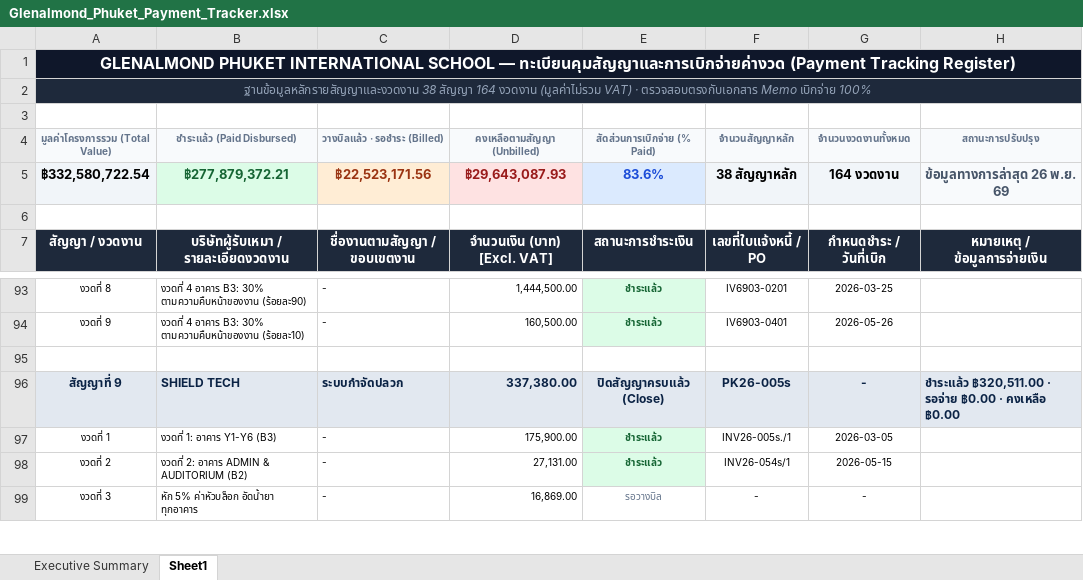
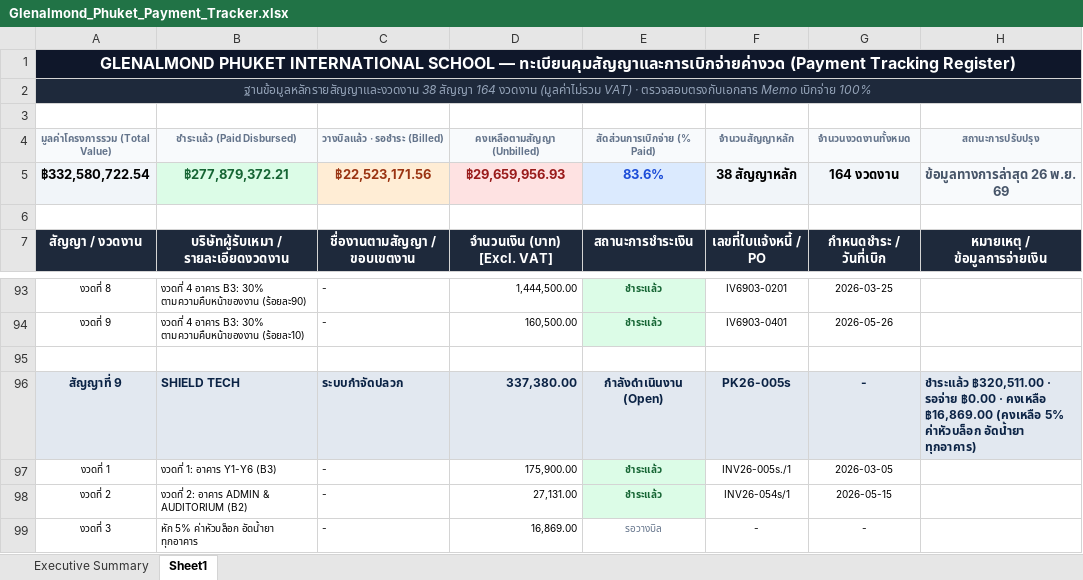
Before and after one commit to sarawutarsa-blip/epcm-phuket, an Excel workbook: assets/Glenalmond_Phuket_Payment_Tracker.xlsx, sheet Sheet1, drawn as a sheet; only a part is shown, gaps mark what is left out; values as stored, in another font and other column widths than the file's, no borders; the diff names each change by its address in the sheet, - before the commit and + after, or states it on an @@ line.

Commit message:
Update SHIELD TECH contract to Open with 16,869 remaining unbilled balance

```diff
--- a/assets/Glenalmond_Phuket_Payment_Tracker.xlsx (sheet Sheet1)
+++ b/assets/Glenalmond_Phuket_Payment_Tracker.xlsx (sheet Sheet1)
-D5 (คงเหลือตามสัญญา (Unbilled)): ฿29,643,087.93
+D5 (คงเหลือตามสัญญา (Unbilled)): ฿29,659,956.93
-E96 (สัดส่วนการเบิกจ่าย (% Paid)): ปิดสัญญาครบแล้ว (Close)
+E96 (สัดส่วนการเบิกจ่าย (% Paid)): กำลังดำเนินงาน (Open)
-H96 (สถานะการปรับปรุง): …· คงเหลือ ฿0.00
+H96 (สถานะการปรับปรุง): …· คงเหลือ ฿16,869.00 (คงเหลือ 5% ค่าหัวบล็อก อัดน้ำยา ทุกอาคาร)
```
Also changed, not shown: 2 other files.
